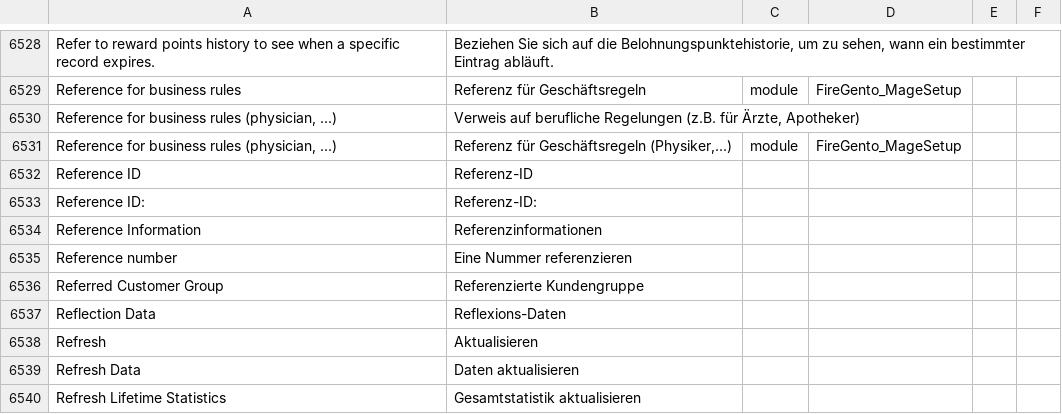
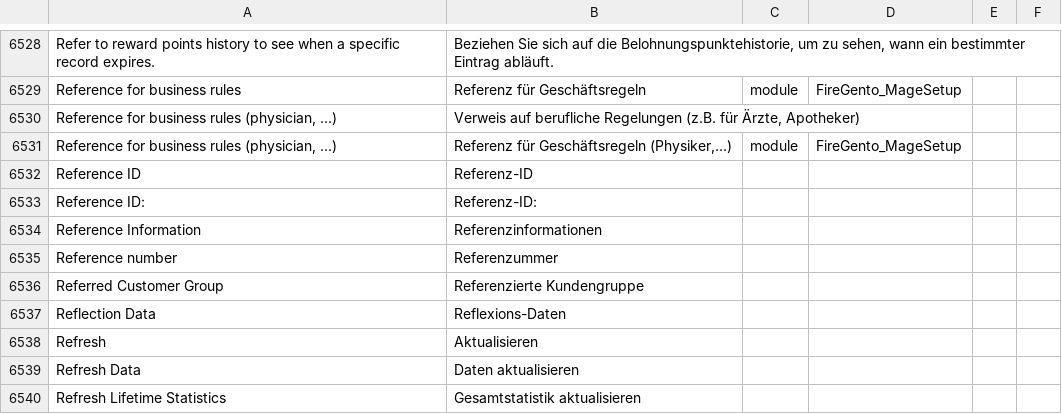
Before and after one commit to Magenerds/de_de, a CSV file: de_DE.csv, drawn as a sheet; only a part is shown, gaps mark what is left out.

Commit message:
Correct translation

```diff
--- a/de_DE.csv
+++ b/de_DE.csv
@@ -6736,3 +6736,3 @@ Reference ID:,Referenz-ID:,,
 Reference Information,Referenzinformationen,,
-Reference number,Eine Nummer referenzieren,,
+Reference number,Referenzummer,,
 Referred Customer Group,Referenzierte Kundengruppe,,
```
